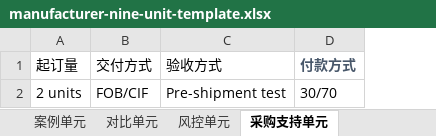
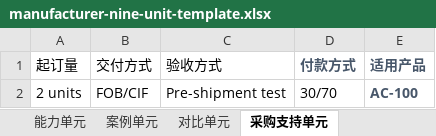
Before and after one commit to matutu-ai/danyuange, an Excel workbook: assets/manufacturer-nine-unit-template.xlsx, sheet 采购支持单元, drawn as a sheet; values as stored, in another font and other column widths than the file's, no borders; the diff names each change by its address in the sheet, - before the commit and + after, or states it on an @@ line.

```diff
--- a/assets/manufacturer-nine-unit-template.xlsx (sheet 采购支持单元)
+++ b/assets/manufacturer-nine-unit-template.xlsx (sheet 采购支持单元)
-sheet tab: 风控单元
+column E (适用产品), row 2: AC-100
```
Also changed, not shown: sheet 产品规格单元, sheet 认证合规单元, sheet 企业背景单元, sheet 应用场景单元, sheet 对比单元, sheet 案例单元, 1 other file.
